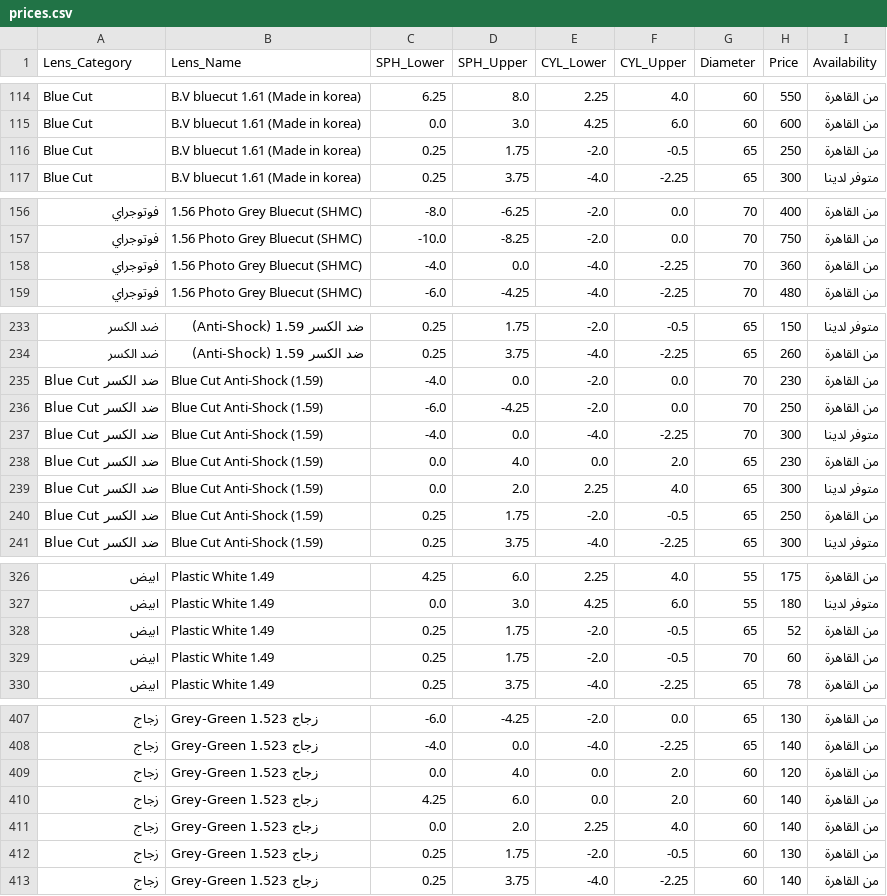
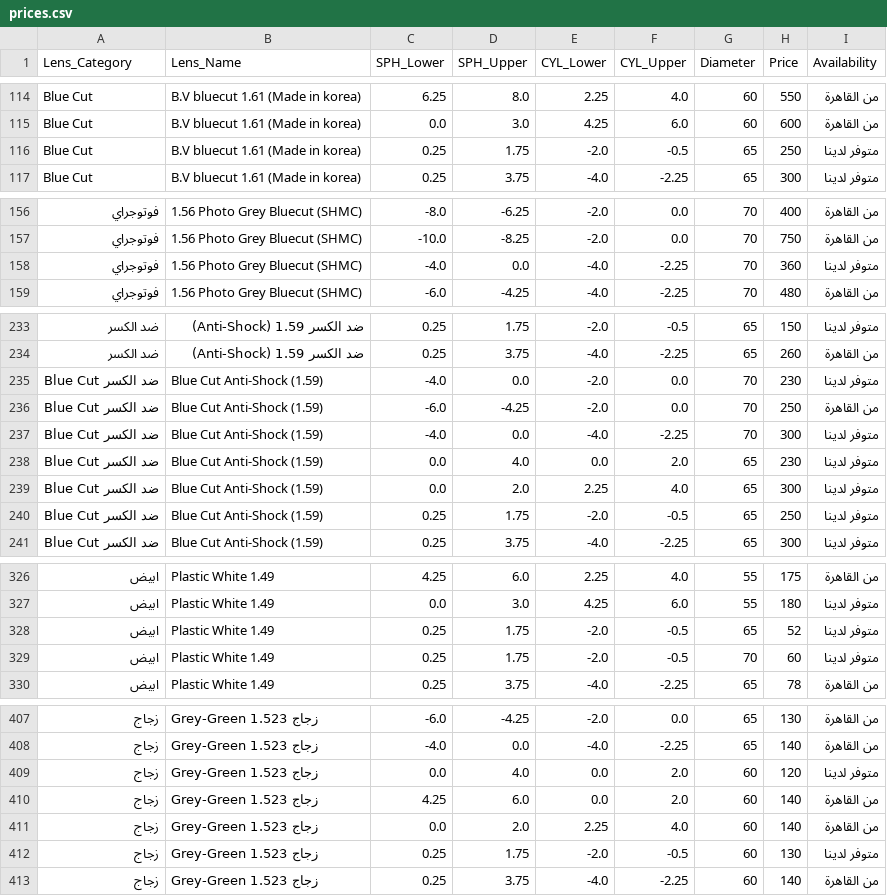
Before and after one commit to AhmedAlkaik/prices-app, a CSV file: prices.csv, drawn as a sheet; only a part is shown, gaps mark what is left out; the diff covers the shown part only; the diff names each change by its address in the sheet, - before the commit and + after, or states it on an @@ line.

```diff
--- a/prices.csv
+++ b/prices.csv
-I116 (Availability): من القاهرة
+I116 (Availability): متوفر لدينا
-I158 (Availability): من القاهرة
+I158 (Availability): متوفر لدينا
-I235 (Availability): من القاهرة
+I235 (Availability): متوفر لدينا
-I238 (Availability): من القاهرة
+I238 (Availability): متوفر لدينا
-I240 (Availability): من القاهرة
+I240 (Availability): متوفر لدينا
-I328:I329 (Availability): من القاهرة
+I328:I329 (Availability): متوفر لدينا
-I409 (Availability): من القاهرة
+I409 (Availability): متوفر لدينا
-I412 (Availability): من القاهرة
+I412 (Availability): متوفر لدينا
```
Also changed, not shown: 26 edited cells elsewhere in this file.
